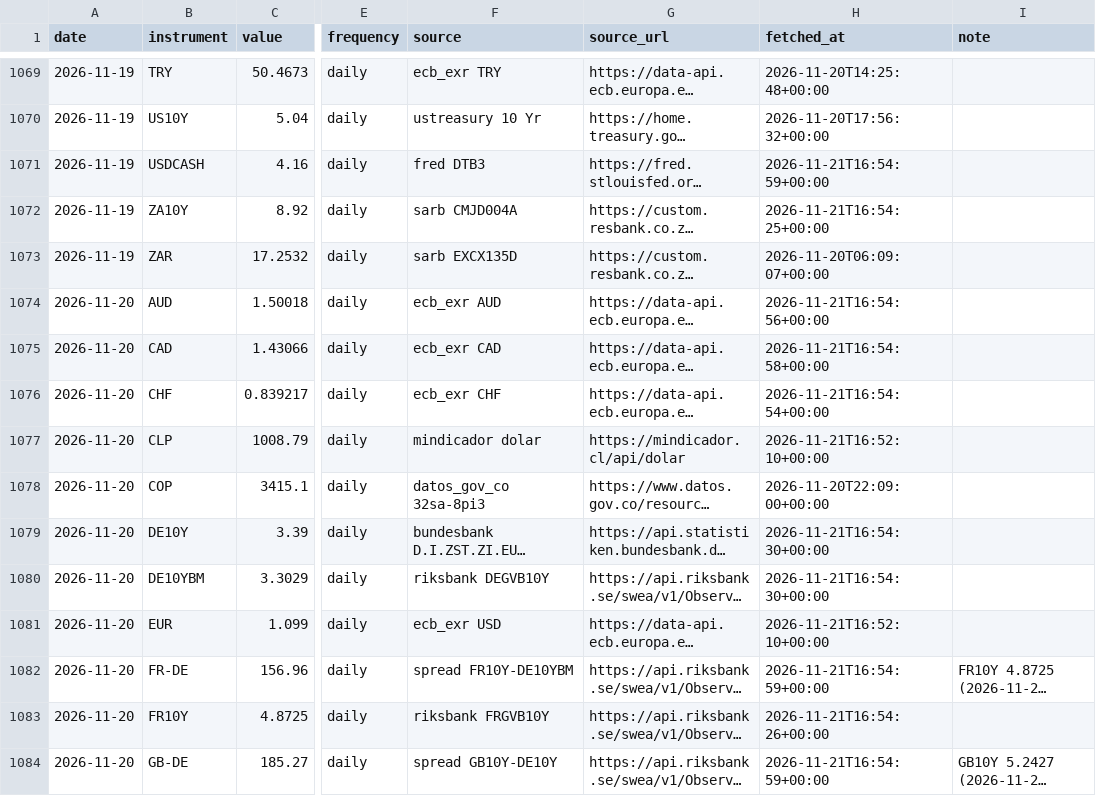
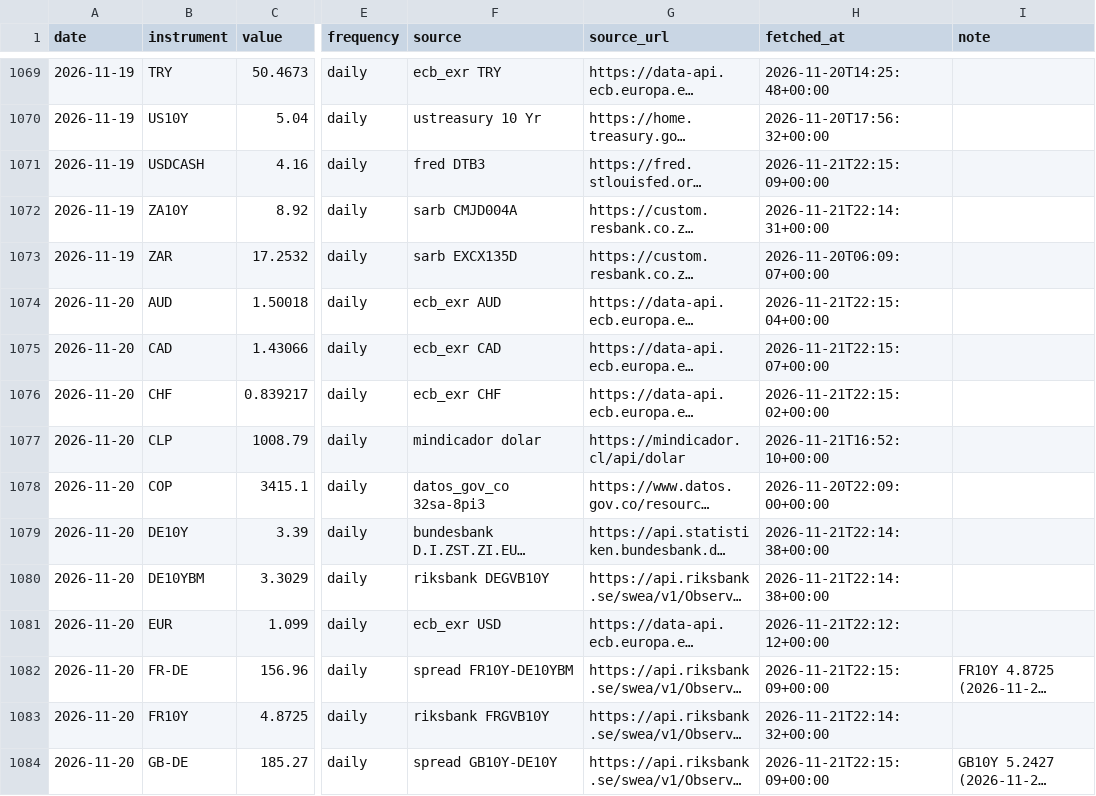
Before and after one commit to EthanC100/em-macro, a CSV file: data/ledger/marks.csv, drawn as a sheet; only a part is shown, gaps mark what is left out; long unchanged cells end in …; the diff covers the shown part only; the diff names each change by its address in the sheet, - before the commit and + after, or states it on an @@ line.

```diff
--- a/data/ledger/marks.csv
+++ b/data/ledger/marks.csv
-H1071 (fetched_at): 2026-11-21T16:54:59+00:00
+H1071 (fetched_at): 2026-11-21T22:15:09+00:00
-H1072 (fetched_at): 2026-11-21T16:54:25+00:00
+H1072 (fetched_at): 2026-11-21T22:14:31+00:00
-H1074 (fetched_at): 2026-11-21T16:54:56+00:00
+H1074 (fetched_at): 2026-11-21T22:15:04+00:00
-H1075 (fetched_at): 2026-11-21T16:54:58+00:00
+H1075 (fetched_at): 2026-11-21T22:15:07+00:00
-H1076 (fetched_at): 2026-11-21T16:54:54+00:00
+H1076 (fetched_at): 2026-11-21T22:15:02+00:00
-H1079:H1080 (fetched_at): 2026-11-21T16:54:30+00:00
+H1079:H1080 (fetched_at): 2026-11-21T22:14:38+00:00
-H1081 (fetched_at): 2026-11-21T16:52:10+00:00
+H1081 (fetched_at): 2026-11-21T22:12:12+00:00
-H1082 (fetched_at): 2026-11-21T16:54:59+00:00
+H1082 (fetched_at): 2026-11-21T22:15:09+00:00
-H1083 (fetched_at): 2026-11-21T16:54:26+00:00
+H1083 (fetched_at): 2026-11-21T22:14:32+00:00
-H1084 (fetched_at): 2026-11-21T16:54:59+00:00
+H1084 (fetched_at): 2026-11-21T22:15:09+00:00
```
Also changed, not shown: 28 edited cells elsewhere in this file, data/ledger/automation_log.csv.
